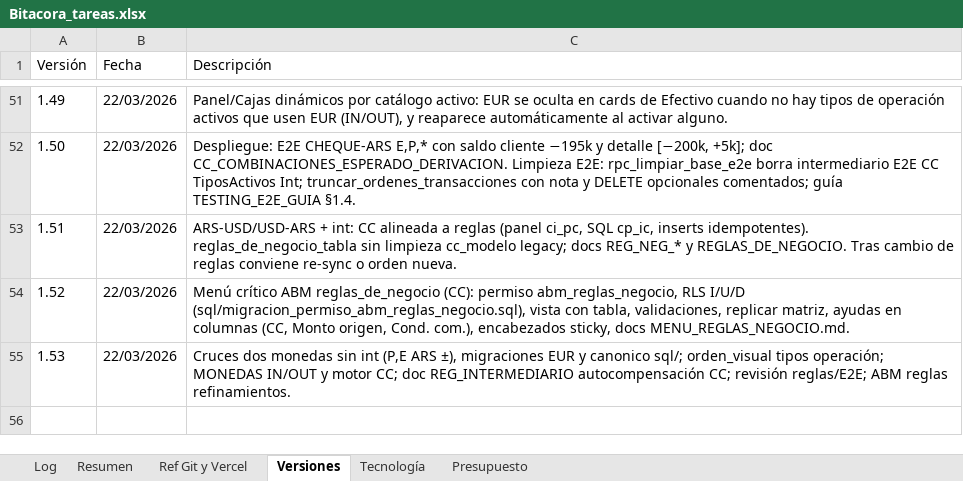
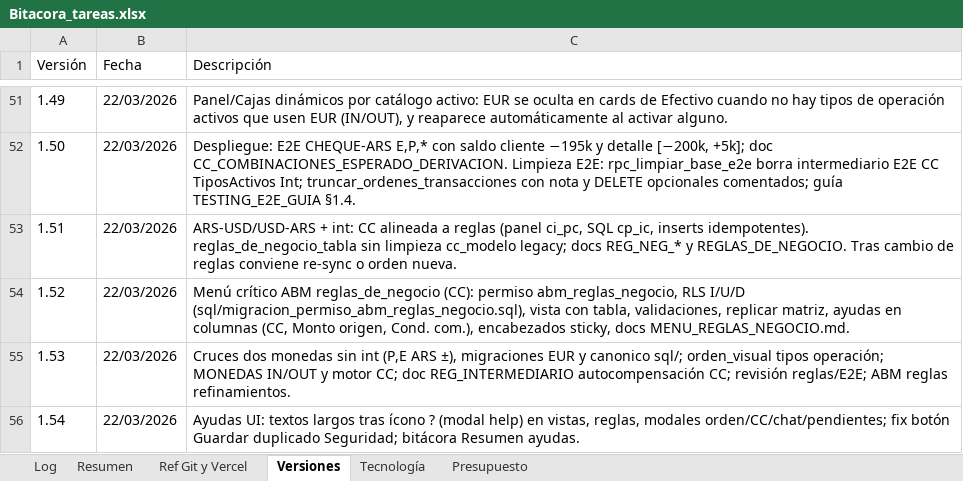
Before and after one commit to lucasbustosmartin-coder/pandy, an Excel workbook: Bitacora_tareas.xlsx, sheet Versiones, drawn as a sheet; only a part is shown, gaps mark what is left out; values as stored, in another font and other column widths than the file's, no borders; the diff names each change by its address in the sheet, - before the commit and + after, or states it on an @@ line.

```diff
--- a/Bitacora_tareas.xlsx (sheet Versiones)
+++ b/Bitacora_tareas.xlsx (sheet Versiones)
+row 56: 1.54 | 22/03/2026 | Ayudas UI: textos largos tras ícono ? (modal help) en vistas, reglas, modales orden/CC/chat/pendientes; fix botón Guardar duplicado Seguridad; bitácora Resumen ayudas.
```
Also changed, not shown: sheet Log, sheet Resumen, 2 other files.
